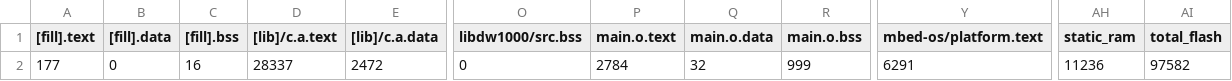
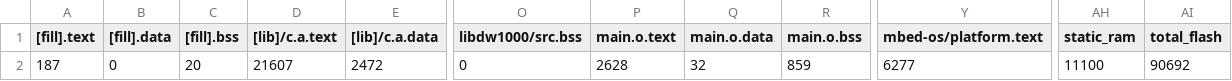
Before and after one commit to ovgu-FINken/DWM1000_Copter_Integration, a CSV file: BUILD/DWM1000_STM32L443CC/GCC_ARM/DWM1000_Copter_Integration_map.csv, drawn as a sheet; only a part is shown, gaps mark what is left out; the diff names each change by its address in the sheet, - before the commit and + after, or states it on an @@ line.

```diff
--- a/BUILD/DWM1000_STM32L443CC/GCC_ARM/DWM1000_Copter_Integration_map.csv
+++ b/BUILD/DWM1000_STM32L443CC/GCC_ARM/DWM1000_Copter_Integration_map.csv
-A2 ([fill].text): 177
+A2 ([fill].text): 187
-C2 ([fill].bss): 16
+C2 ([fill].bss): 20
-D2 ([lib]/c.a.text): 28337
+D2 ([lib]/c.a.text): 21607
-P2 (main.o.text): 2784
+P2 (main.o.text): 2628
-R2 (main.o.bss): 999
+R2 (main.o.bss): 859
-Y2 (mbed-os/platform.text): 6291
+Y2 (mbed-os/platform.text): 6277
-AH2 (static_ram): 11236
+AH2 (static_ram): 11100
-AI2 (total_flash): 97582
+AI2 (total_flash): 90692
```
Also changed, not shown: 8 other files.
